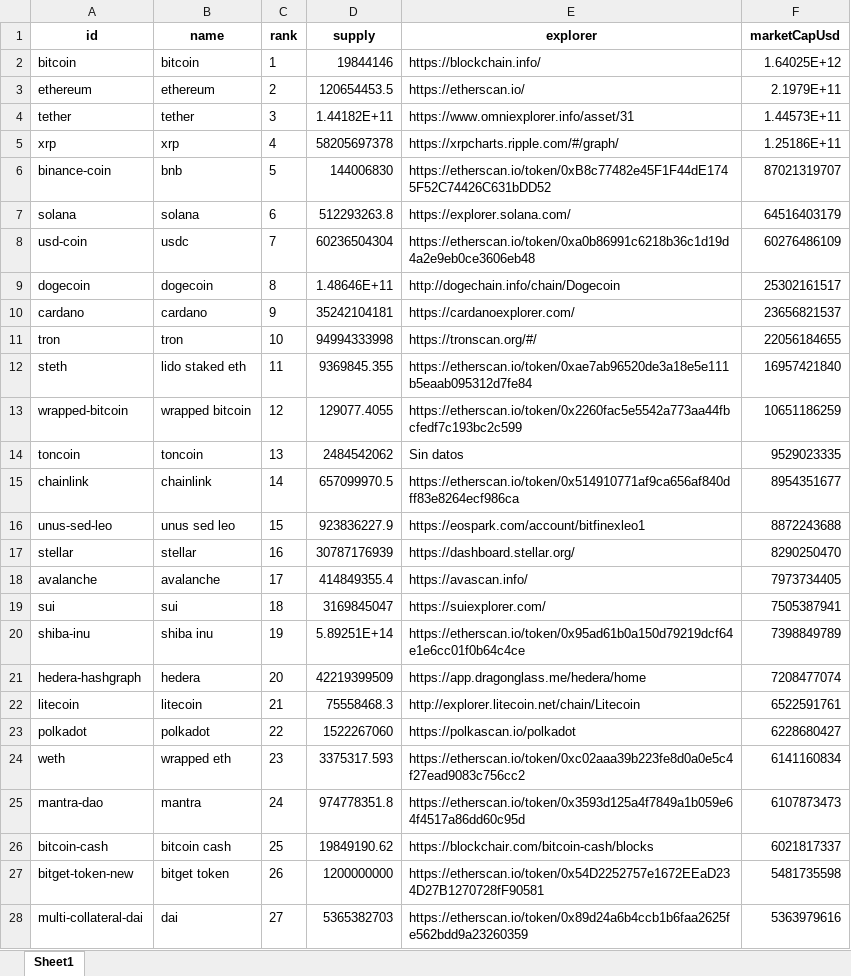
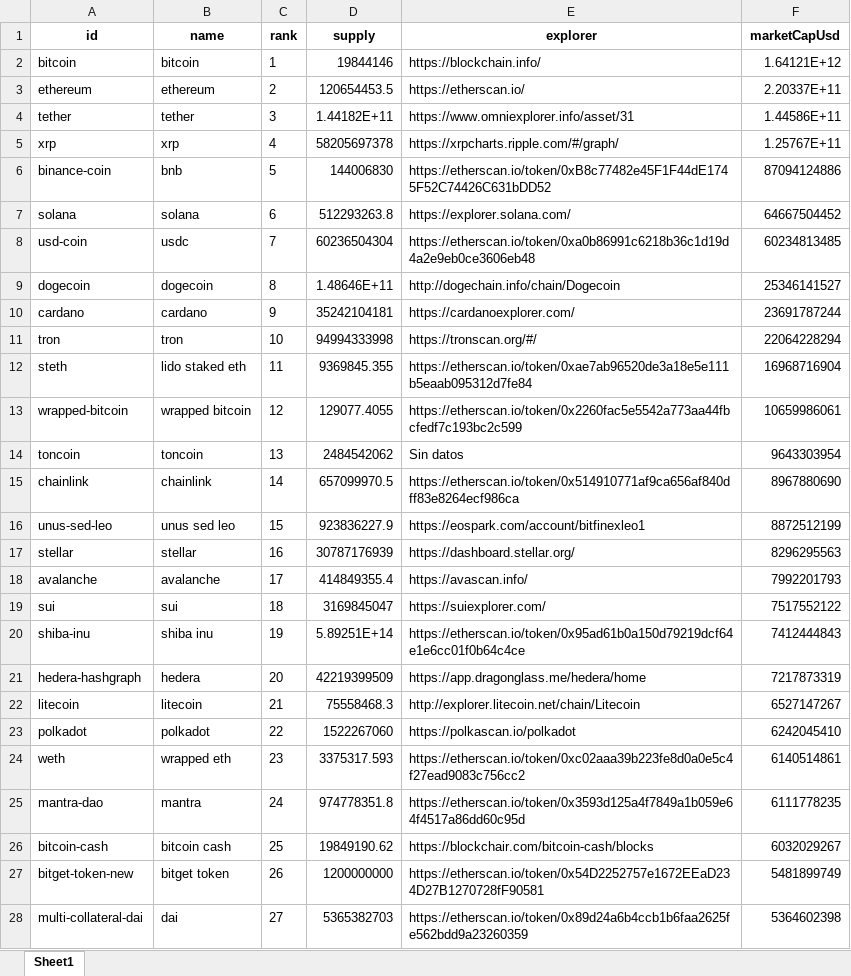
Before and after one commit to juanpresiga/bigdata20251_actividad1, an Excel workbook: src/static/cleaned_data/cleaned_data_name.xlsx, sheet Sheet1, drawn as a sheet; only a part is shown; values as stored, in another font and other column widths than the file's, no borders; the diff covers the shown part only; the diff names each change by its address in the sheet, - before the commit and + after, or states it on an @@ line.

```diff
--- a/src/static/cleaned_data/cleaned_data_name.xlsx (sheet Sheet1)
+++ b/src/static/cleaned_data/cleaned_data_name.xlsx (sheet Sheet1)
-F2 (marketCapUsd): 1.64025E+12
+F2 (marketCapUsd): 1.64121E+12
-F3 (marketCapUsd): 2.1979E+11
+F3 (marketCapUsd): 2.20337E+11
-F4 (marketCapUsd): 1.44573E+11
+F4 (marketCapUsd): 1.44586E+11
-F5 (marketCapUsd): 1.25186E+11
+F5 (marketCapUsd): 1.25767E+11
-F6 (marketCapUsd): 87021319707
+F6 (marketCapUsd): 87094124886
-F7 (marketCapUsd): 64516403179
+F7 (marketCapUsd): 64667504452
-F8 (marketCapUsd): 60276486109
+F8 (marketCapUsd): 60234813485
-F9 (marketCapUsd): 25302161517
+F9 (marketCapUsd): 25346141527
-F10 (marketCapUsd): 23656821537
+F10 (marketCapUsd): 23691787244
-F11 (marketCapUsd): 22056184655
+F11 (marketCapUsd): 22064228294
-F12 (marketCapUsd): 16957421840
+F12 (marketCapUsd): 16968716904
-F13 (marketCapUsd): 10651186259
+F13 (marketCapUsd): 10659986061
-F14 (marketCapUsd): 9529023335
+F14 (marketCapUsd): 9643303954
-F15 (marketCapUsd): 8954351677
+F15 (marketCapUsd): 8967880690
-F16 (marketCapUsd): 8872243688
+F16 (marketCapUsd): 8872512199
-F17 (marketCapUsd): 8290250470
+F17 (marketCapUsd): 8296295563
-F18 (marketCapUsd): 7973734405
+F18 (marketCapUsd): 7992201793
-F19 (marketCapUsd): 7505387941
+F19 (marketCapUsd): 7517552122
-F20 (marketCapUsd): 7398849789
+F20 (marketCapUsd): 7412444843
-F21 (marketCapUsd): 7208477074
+F21 (marketCapUsd): 7217873319
-F22 (marketCapUsd): 6522591761
+F22 (marketCapUsd): 6527147267
-F23 (marketCapUsd): 6228680427
+F23 (marketCapUsd): 6242045410
-F24 (marketCapUsd): 6141160834
+F24 (marketCapUsd): 6140514861
-F25 (marketCapUsd): 6107873473
+F25 (marketCapUsd): 6111778235
-F26 (marketCapUsd): 6021817337
+F26 (marketCapUsd): 6032029267
-F27 (marketCapUsd): 5481735598
+F27 (marketCapUsd): 5481899749
-F28 (marketCapUsd): 5363979616
+F28 (marketCapUsd): 5364602398
```
Also changed, not shown: 1 added row, 1 removed row and 72 edited cells elsewhere in this sheet, src/static/cleaned_data/cleaned_data_symbol.xlsx, src/static/enriched_data/enriched_data.xlsx, 11 other files.
